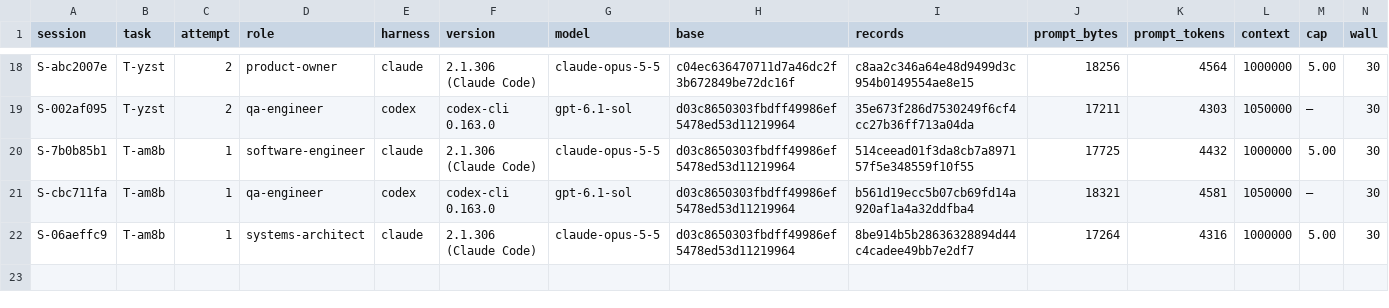
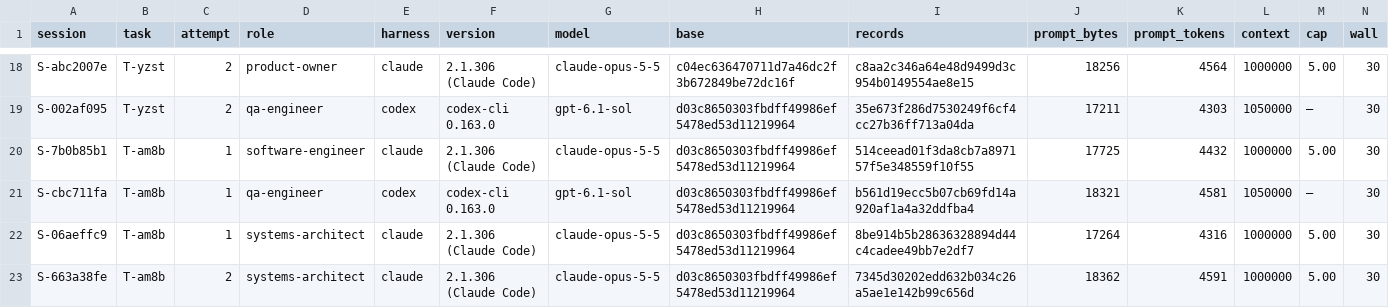
Before and after one commit to pharzam/layup-uat-m2e2, a TSV file: sessions.tsv, drawn as a sheet; only a part is shown, gaps mark what is left out; rows hold the shown columns only; the diff names each change by its address in the sheet, - before the commit and + after, or states it on an @@ line.

```diff
--- a/sessions.tsv
+++ b/sessions.tsv
+row 23: S-663a38fe | T-am8b | 2 | systems-architect | claude | 2.1.306 (Claude Code) | claude-opus-5-5 | d03c8650303fbdff49986ef5478ed53d11219964 | 7345d30202edd632b034c26a5ae1e142b99c656d | 18362 | 4591 | 1000000 | 5.00 | 30
```
Also changed, not shown: tasks/T-am8b/events.tsv.
